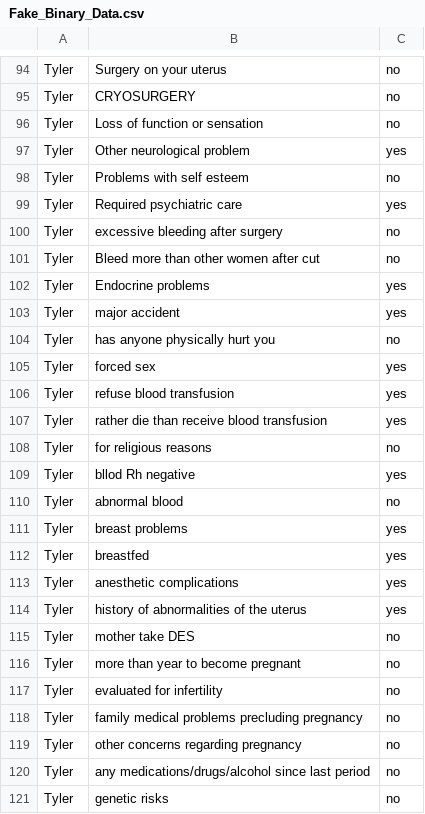
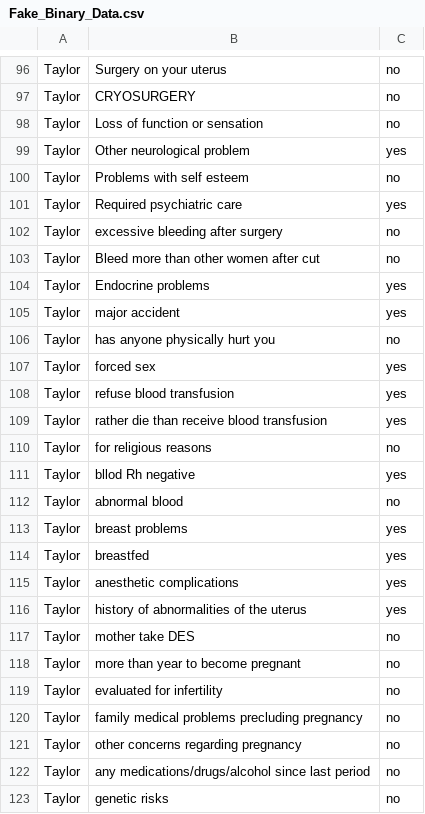
Before and after one commit to akshayswaminathan/bolivia, a CSV file: Fake_Binary_Data.csv, drawn as a sheet; only a part is shown, gaps mark what is left out; addresses are those after the commit; the diff covers the shown part only; the diff names each change by its address in the sheet, - before the commit and + after, or states it on an @@ line.

```diff
--- a/Fake_Binary_Data.csv
+++ b/Fake_Binary_Data.csv
-A96:A123: Tyler
+A96:A123: Taylor
```
Also changed, not shown: 4 added rows and 38 edited cells elsewhere in this file.
